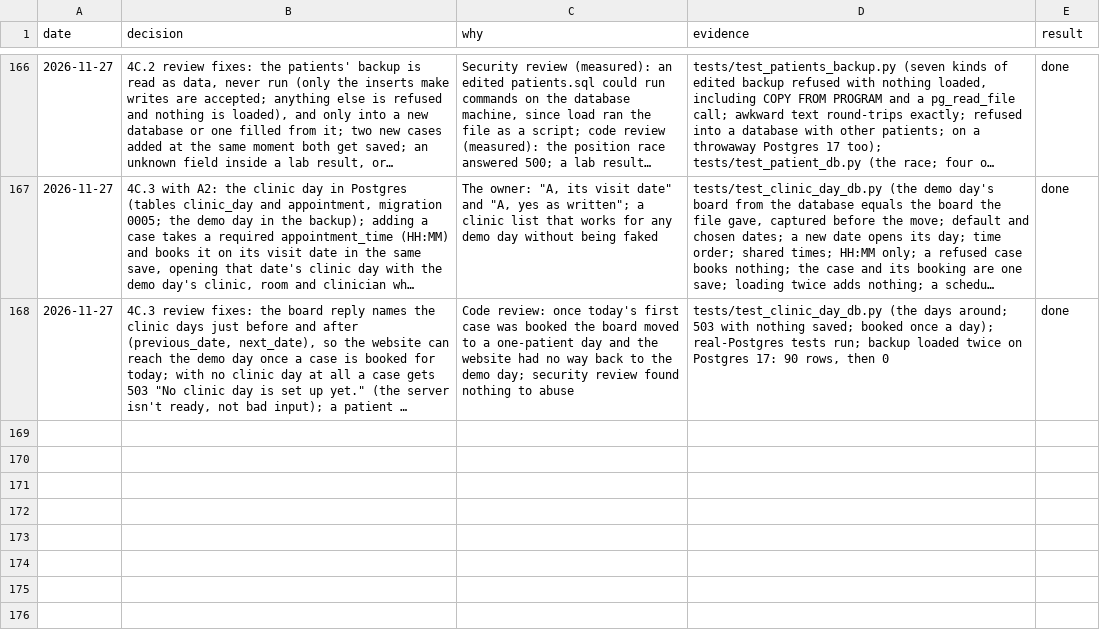
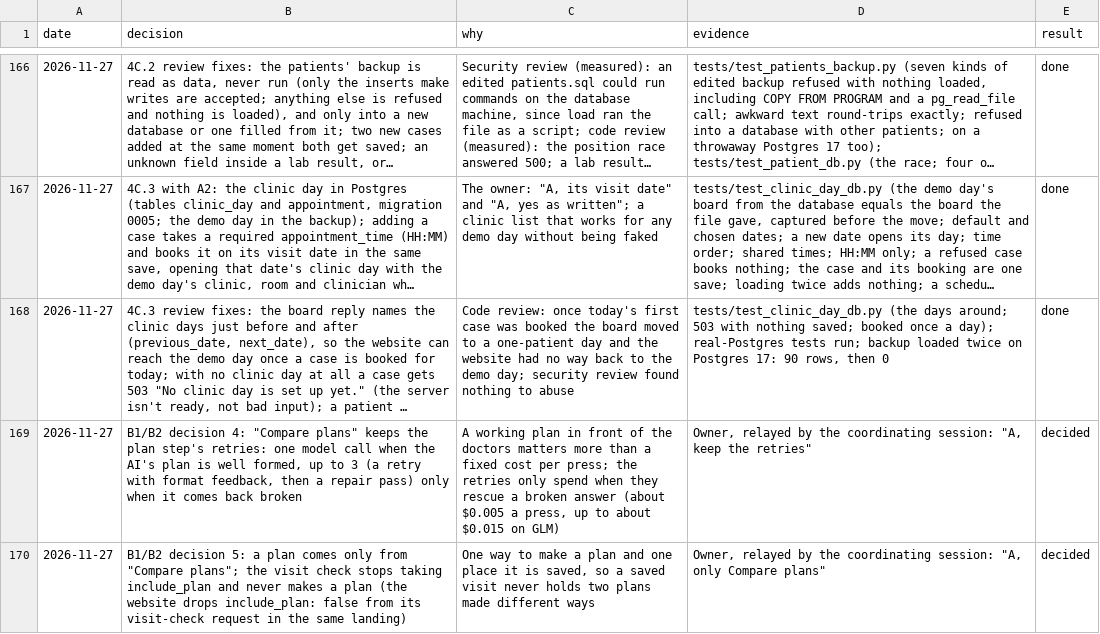
Before and after one commit to atwine/artemis-hiv, a TSV file: docs/decisions.tsv, drawn as a sheet; only a part is shown, gaps mark what is left out; long unchanged cells end in …; the diff names each change by its address in the sheet, - before the commit and + after, or states it on an @@ line.

```diff
--- a/docs/decisions.tsv
+++ b/docs/decisions.tsv
+row 169: 2026-11-27 | B1/B2 decision 4: "Compare plans" keeps the plan step's retries: one model call when the AI's plan is well formed, up to 3 (a retry with format feedback, then a repair pass) only when it comes back broken | A working plan in front of the doctors matters more than a fixed cost per press; the retries only spend when they rescue a broken answer (about $0.005 a press, up to about $0.015 on GLM) | Owner, relayed by the coordinating session: "A, keep the retries" | decided
+row 170: 2026-11-27 | B1/B2 decision 5: a plan comes only from "Compare plans"; the visit check stops taking include_plan and never makes a plan (the website drops include_plan: false from its visit-check request in the same landing) | One way to make a plan and one place it is saved, so a saved visit never holds two plans made different ways | Owner, relayed by the coordinating session: "A, only Compare plans" | decided
```
Also changed, not shown: docs/refactor/code-map.tsv, docs/refactor/moves.tsv, 1 other file.
